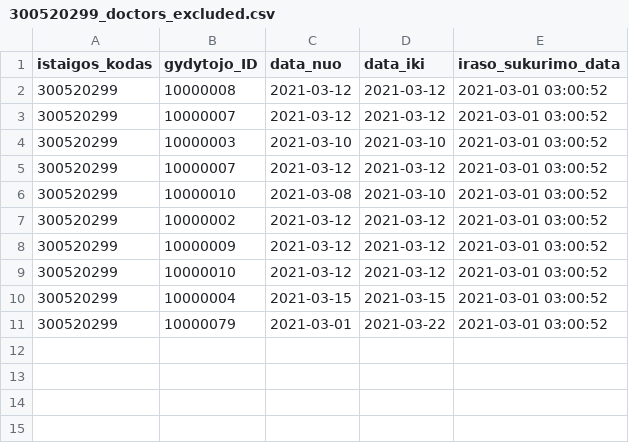
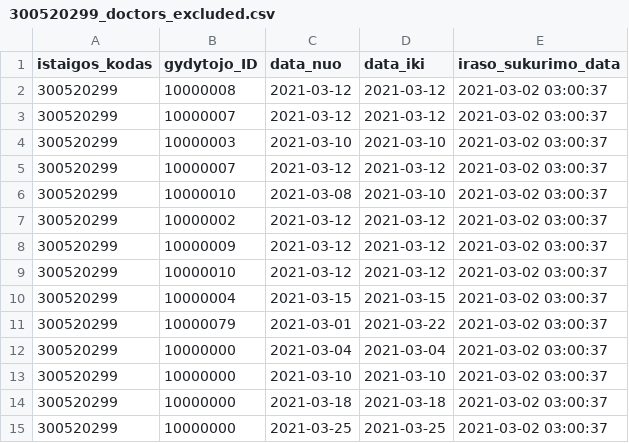
Before and after one commit to vilnius/VRMMC, a CSV file: 300520299_doctors_excluded.csv, drawn as a sheet.

Commit message:
Seimos gydytoju eiliu teikimas 2021-03-02

```diff
--- a/300520299_doctors_excluded.csv
+++ b/300520299_doctors_excluded.csv
@@ -1,11 +1,15 @@
 istaigos_kodas;gydytojo_ID;data_nuo;data_iki;iraso_sukurimo_data
-300520299;10000008;2021-03-12;2021-03-12;2021-03-01 03:00:52
-300520299;10000007;2021-03-12;2021-03-12;2021-03-01 03:00:52
-300520299;10000003;2021-03-10;2021-03-10;2021-03-01 03:00:52
-300520299;10000007;2021-03-12;2021-03-12;2021-03-01 03:00:52
-300520299;10000010;2021-03-08;2021-03-10;2021-03-01 03:00:52
-300520299;10000002;2021-03-12;2021-03-12;2021-03-01 03:00:52
-300520299;10000009;2021-03-12;2021-03-12;2021-03-01 03:00:52
-300520299;10000010;2021-03-12;2021-03-12;2021-03-01 03:00:52
-300520299;10000004;2021-03-15;2021-03-15;2021-03-01 03:00:52
-300520299;10000079;2021-03-01;2021-03-22;2021-03-01 03:00:52
+300520299;10000008;2021-03-12;2021-03-12;2021-03-02 03:00:37
+300520299;10000007;2021-03-12;2021-03-12;2021-03-02 03:00:37
+300520299;10000003;2021-03-10;2021-03-10;2021-03-02 03:00:37
+300520299;10000007;2021-03-12;2021-03-12;2021-03-02 03:00:37
+300520299;10000010;2021-03-08;2021-03-10;2021-03-02 03:00:37
+300520299;10000002;2021-03-12;2021-03-12;2021-03-02 03:00:37
+300520299;10000009;2021-03-12;2021-03-12;2021-03-02 03:00:37
+300520299;10000010;2021-03-12;2021-03-12;2021-03-02 03:00:37
+300520299;10000004;2021-03-15;2021-03-15;2021-03-02 03:00:37
+300520299;10000079;2021-03-01;2021-03-22;2021-03-02 03:00:37
+300520299;10000000;2021-03-04;2021-03-04;2021-03-02 03:00:37
+300520299;10000000;2021-03-10;2021-03-10;2021-03-02 03:00:37
+300520299;10000000;2021-03-18;2021-03-18;2021-03-02 03:00:37
+300520299;10000000;2021-03-25;2021-03-25;2021-03-02 03:00:37
```
